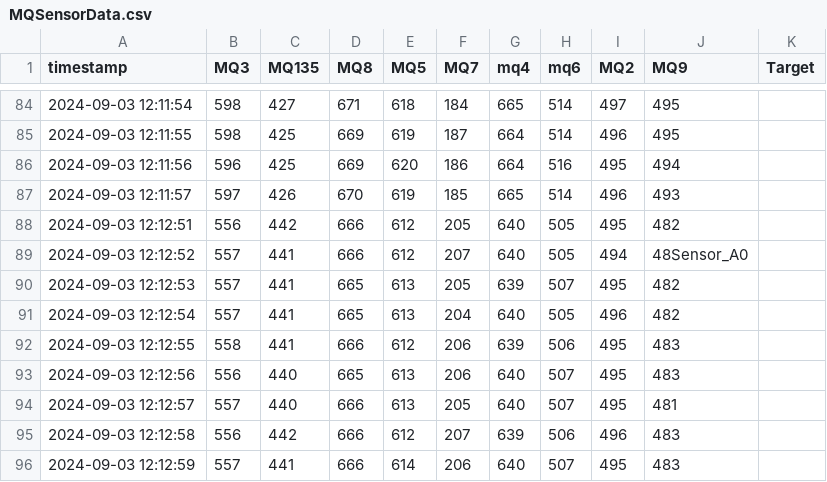
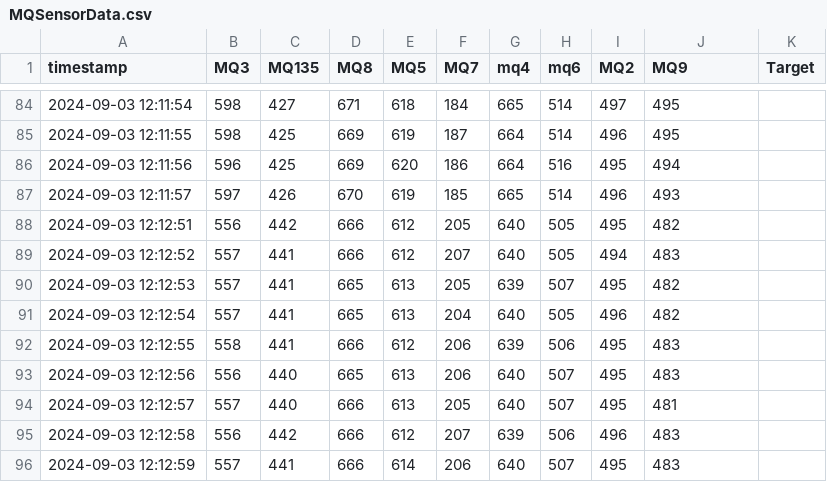
Before and after one commit to AidanRabinowitz/ArduinoWineSniffer, a CSV file: MQSensorData.csv, drawn as a sheet; only a part is shown, gaps mark what is left out.

```diff
--- a/MQSensorData.csv
+++ b/MQSensorData.csv
@@ -88,3 +88,3 @@ timestamp,MQ3,MQ135,MQ8,MQ5,MQ7,mq4,mq6,MQ2,MQ9,Target
 2024-09-03 12:12:51,556,442,666,612,205,640,505,495,482
-2024-09-03 12:12:52,557,441,666,612,207,640,505,494,48Sensor_A0
+2024-09-03 12:12:52,557,441,666,612,207,640,505,494,483
 2024-09-03 12:12:53,557,441,665,613,205,639,507,495,482
```
Also changed, not shown: 3 other files.
